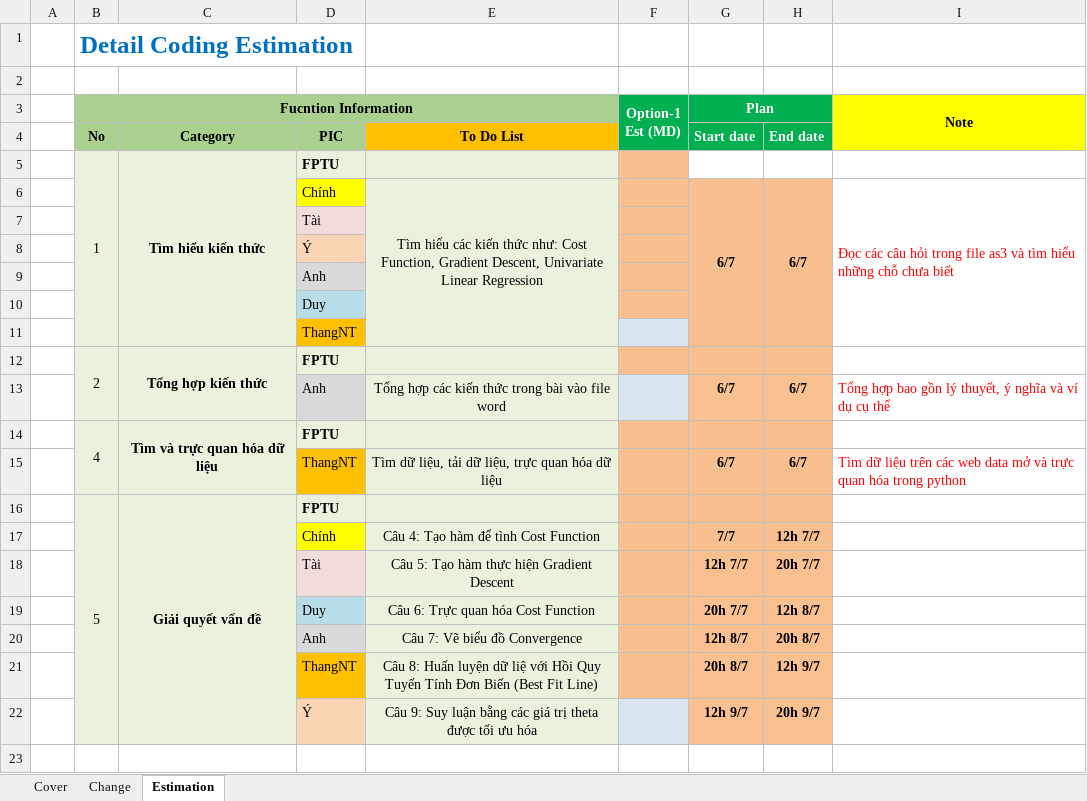
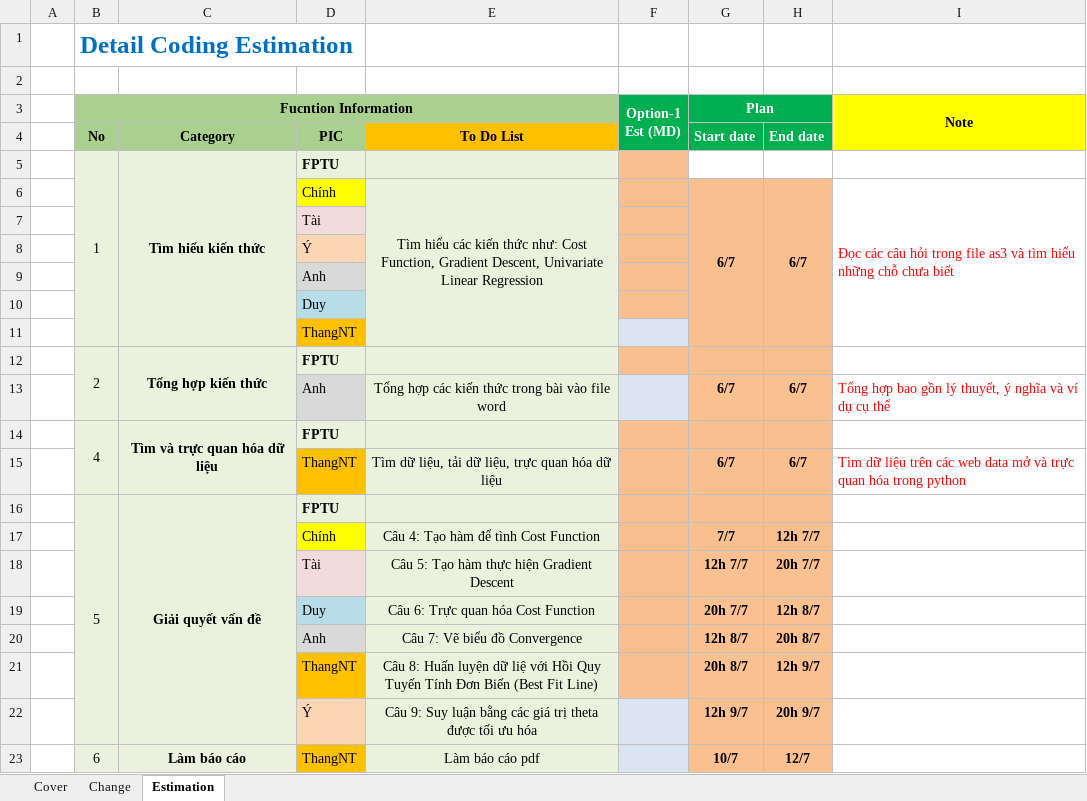
Before and after one commit to thangthewinner/Linear_Regression_Report, an Excel workbook: AsignTask.xlsx, sheet Estimation, drawn as a sheet; values as stored, in another font and other column widths than the file's, no borders; conditional formats not drawn; the diff names each change by its address in the sheet, - before the commit and + after, or states it on an @@ line.

```diff
--- a/AsignTask.xlsx (sheet Estimation)
+++ b/AsignTask.xlsx (sheet Estimation)
+row 23:  | 6 | Làm báo cáo | ThangNT | Làm báo cáo pdf |  | 10/7 | 12/7
```
Also changed, not shown: 4 other files.
